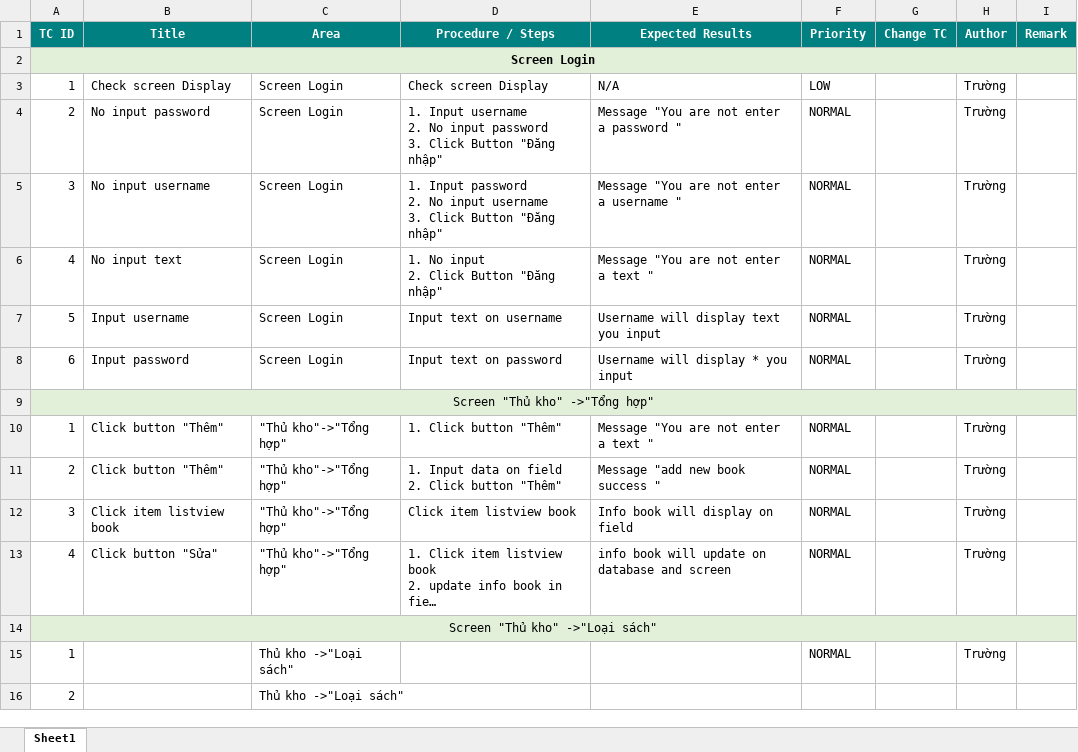
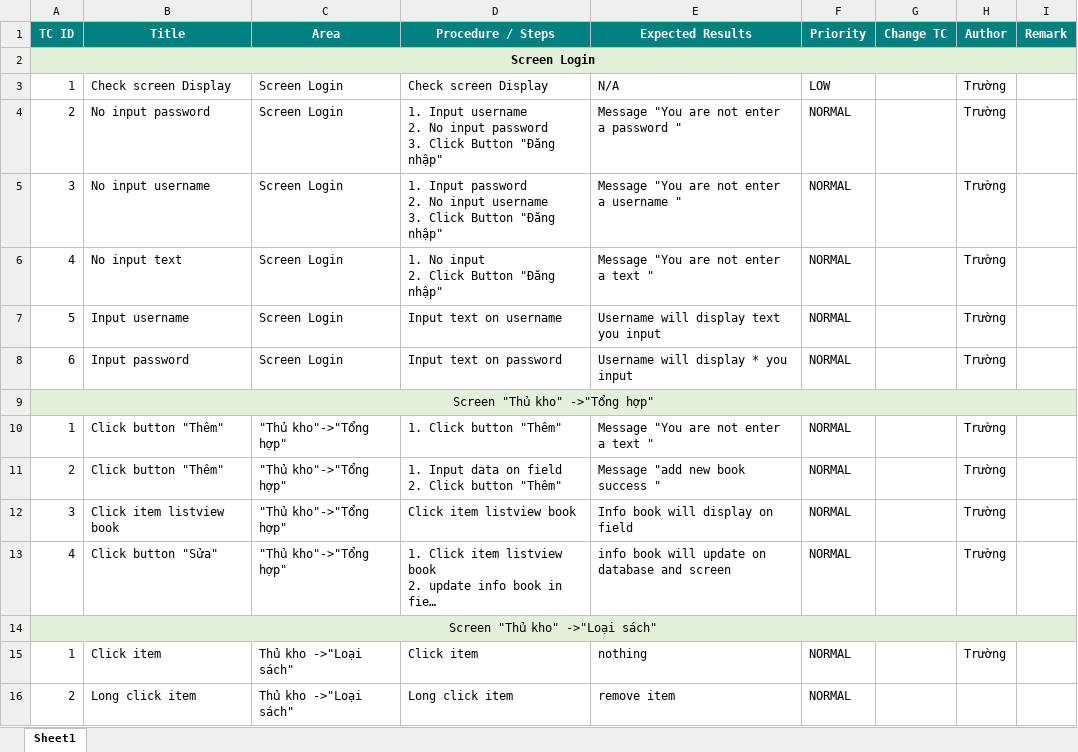
Before and after one commit to hatmitliti/Selling-book-store, an Excel workbook: report/Test case/Store/Test_Case_Truong.xlsx, sheet Sheet1, drawn as a sheet; long unchanged cells end in …; values as stored, in another font and other column widths than the file's, no borders; the diff names each change by its address in the sheet, - before the commit and + after, or states it on an @@ line.

```diff
--- a/report/Test case/Store/Test_Case_Truong.xlsx (sheet Sheet1)
+++ b/report/Test case/Store/Test_Case_Truong.xlsx (sheet Sheet1)
-B15 (Title): (empty)
+B15 (Title): Click item
-D15 (Procedure / Steps): (empty)
+D15 (Procedure / Steps): Click item
-E15 (Expected Results): (empty)
+E15 (Expected Results): nothing
-B16 (Title): (empty)
+B16 (Title): Long click item
-D16 (Procedure / Steps): (empty)
+D16 (Procedure / Steps): Long click item
-E16 (Expected Results): (empty)
+E16 (Expected Results): remove item
-F16 (Priority): (empty)
+F16 (Priority): NORMAL
```
Also changed, not shown: 2 other files.
